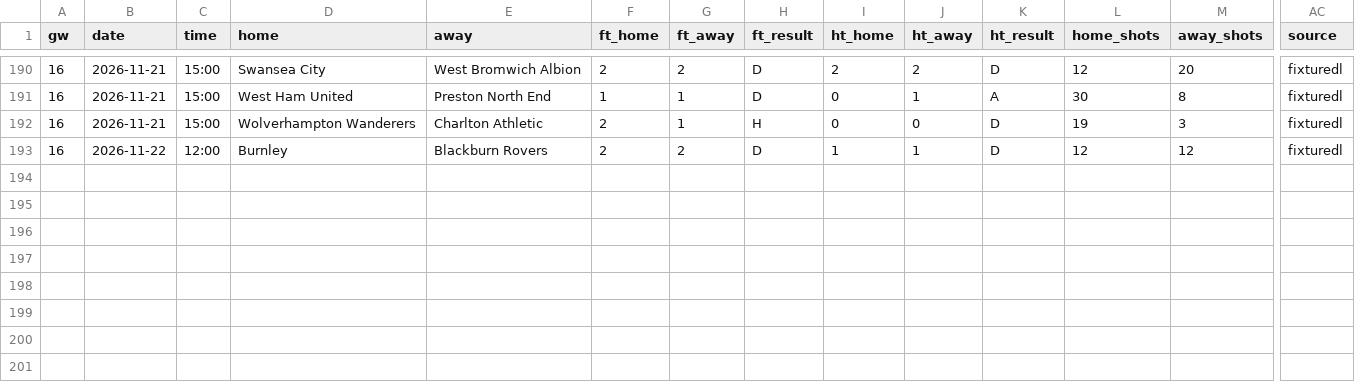
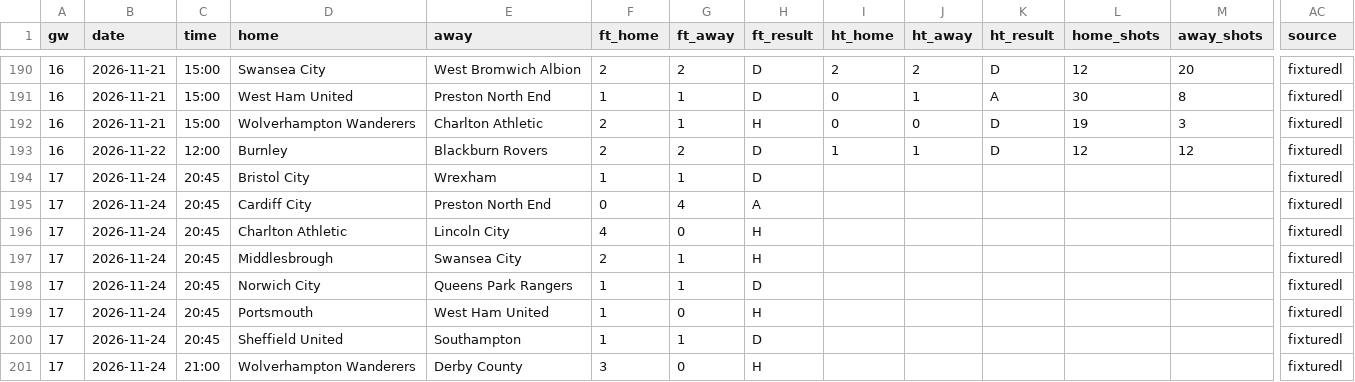
Before and after one commit to L1nu-X/open-matchday, a CSV file: data/ENG_2_championship/results_2627.csv, drawn as a sheet; only a part is shown, gaps mark what is left out; rows hold the shown columns only; the diff names each change by its address in the sheet, - before the commit and + after, or states it on an @@ line.

```diff
--- a/data/ENG_2_championship/results_2627.csv
+++ b/data/ENG_2_championship/results_2627.csv
+row 194: 17 | 2026-11-24 | 20:45 | Bristol City | Wrexham | 1 | 1 | D |  |  |  |  |  | fixturedl
+row 195: 17 | 2026-11-24 | 20:45 | Cardiff City | Preston North End | 0 | 4 | A |  |  |  |  |  | fixturedl
+row 196: 17 | 2026-11-24 | 20:45 | Charlton Athletic | Lincoln City | 4 | 0 | H |  |  |  |  |  | fixturedl
+row 197: 17 | 2026-11-24 | 20:45 | Middlesbrough | Swansea City | 2 | 1 | H |  |  |  |  |  | fixturedl
+row 198: 17 | 2026-11-24 | 20:45 | Norwich City | Queens Park Rangers | 1 | 1 | D |  |  |  |  |  | fixturedl
+row 199: 17 | 2026-11-24 | 20:45 | Portsmouth | West Ham United | 1 | 0 | H |  |  |  |  |  | fixturedl
+row 200: 17 | 2026-11-24 | 20:45 | Sheffield United | Southampton | 1 | 1 | D |  |  |  |  |  | fixturedl
+row 201: 17 | 2026-11-24 | 21:00 | Wolverhampton Wanderers | Derby County | 3 | 0 | H |  |  |  |  |  | fixturedl
```
Also changed, not shown: data/ENG_5_national-league/results_2627.csv, data/ENG_6_national-league-south/results_2627.csv, 28 other files.
